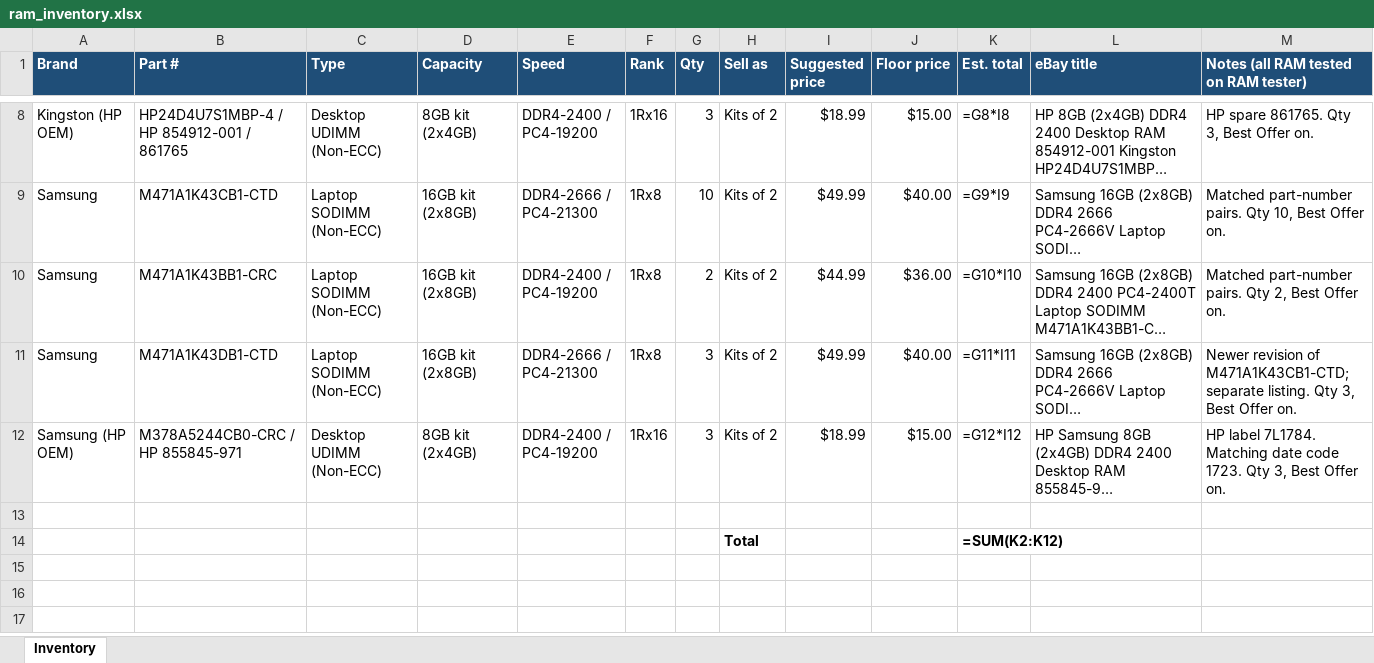
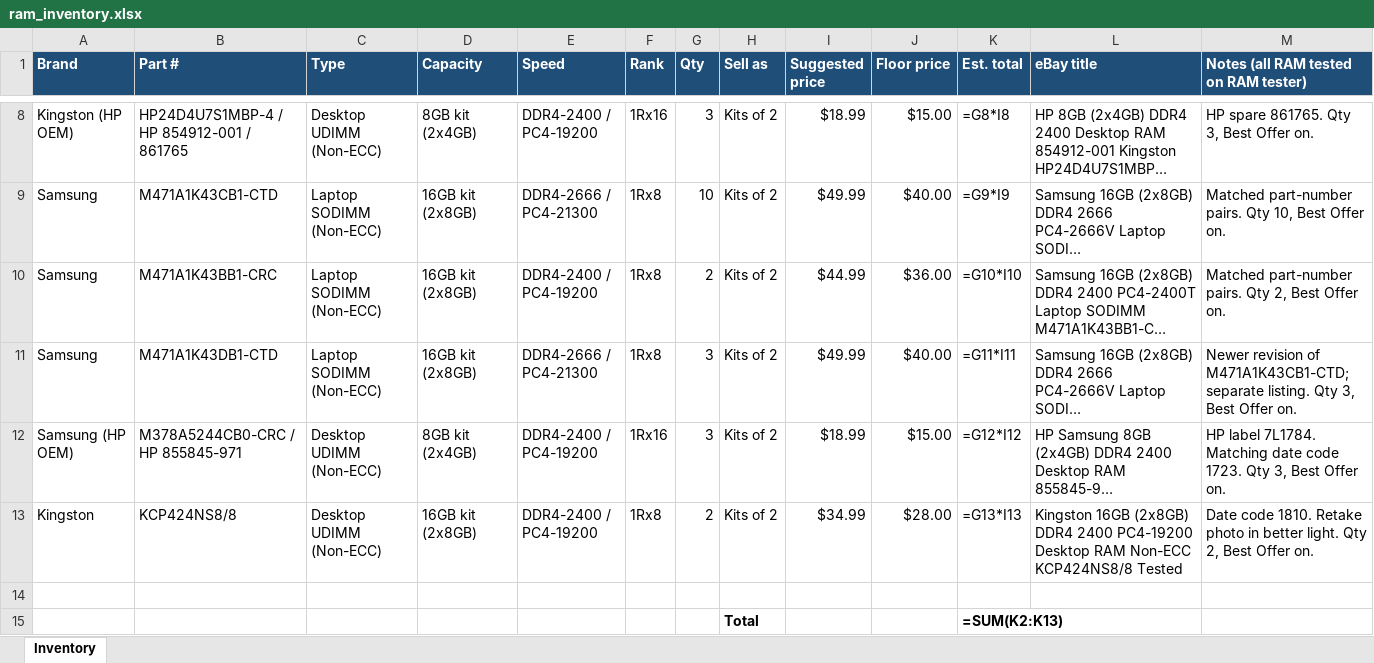
Before and after one commit to bgallaher-lgtm/Claude, an Excel workbook: ram_inventory.xlsx, sheet Inventory, drawn as a sheet; only a part is shown, gaps mark what is left out; long unchanged cells end in …; values as stored, in another font and other column widths than the file's, no borders; formulas without a stored value are shown as written; addresses are those after the commit; the diff names each change by its address in the sheet, - before the commit and + after, or states it on an @@ line.

```diff
--- a/ram_inventory.xlsx (sheet Inventory)
+++ b/ram_inventory.xlsx (sheet Inventory)
+row 13: Kingston | KCP424NS8/8 | Desktop UDIMM (Non-ECC) | 16GB kit (2x8GB) | DDR4-2400 / PC4-19200 | 1Rx8 | 2 | Kits of 2 | $34.99 | $28.00 | =G13*I13 | Kingston 16GB (2x8GB) DDR4 2400 PC4-19200 Desktop RAM Non-ECC KCP424NS8/8 Tested | Date code 1810. Retake photo in better light. Qty 2, Best Offer on.
-K15 (Est. total): =SUM(K2:K12)
+K15 (Est. total): =SUM(K2:K13)
```
